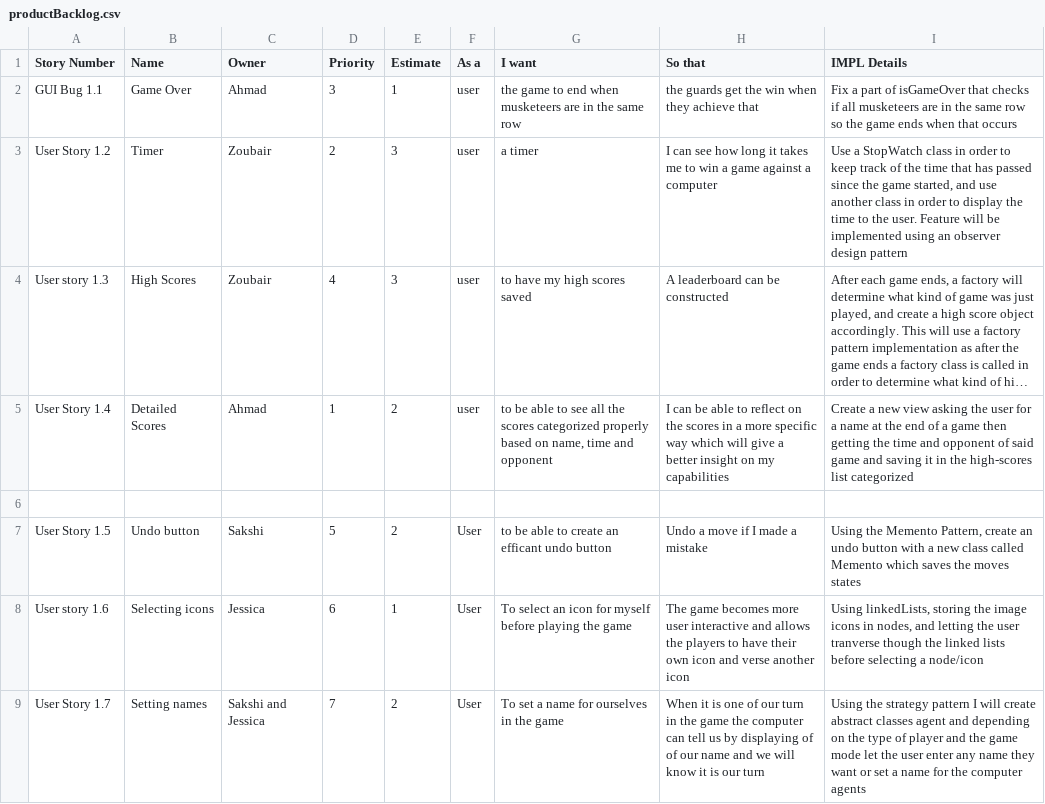
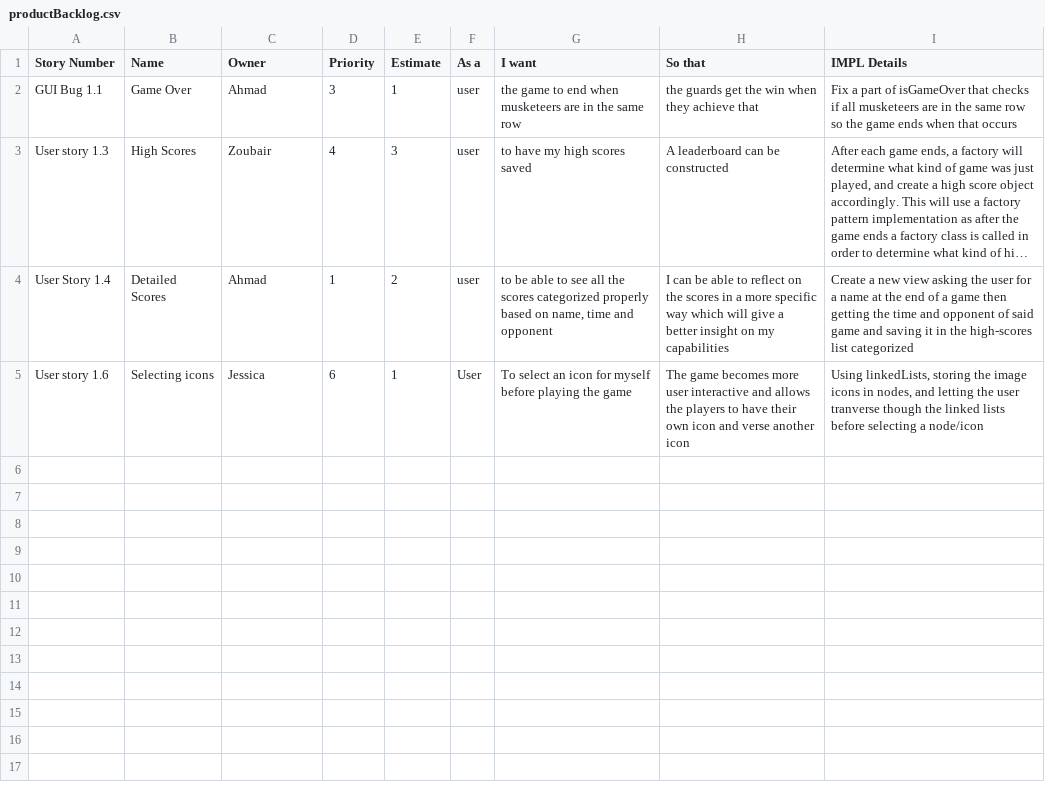
Before and after one commit to battajes/ThreeMusketeers2, a CSV file: doc/s1/productBacklog.csv, drawn as a sheet; long unchanged cells end in …; the diff names each change by its address in the sheet, - before the commit and + after, or states it on an @@ line.

Commit message:
Update productBacklog.csv

```diff
--- a/doc/s1/productBacklog.csv
+++ b/doc/s1/productBacklog.csv
-row 3: User Story 1.2 | Timer | Zoubair | 2 | 3 | user | a timer | I can see how long it takes me to win a game against a computer | Use a StopWatch class in order to keep track of the time that has passed since the game started, and use another class in order to display the time to the user. Feature will be implemented using an observer design pattern
-row 6: (empty)
-row 7: User Story 1.5 | Undo button | Sakshi | 5 | 2 | User | to be able to create an efficant undo button | Undo a move if I made a mistake | Using the Memento Pattern, create an undo button with a new class called Memento which saves the moves states
-row 9: User Story 1.7 | Setting names | Sakshi and Jessica | 7 | 2 | User | To set a name for ourselves in the game | When it is one of our turn in the game the computer can tell us by displaying of of our name and we will know it is our turn | Using the strategy pattern I will create abstract classes agent and depending on the type of player and the game mode let the user enter any name they want or set a name for the computer agents
```
